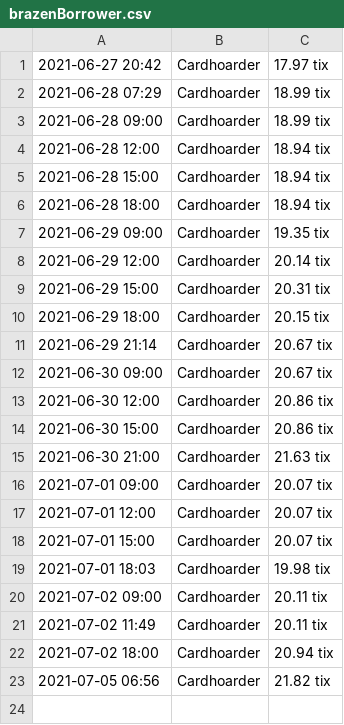
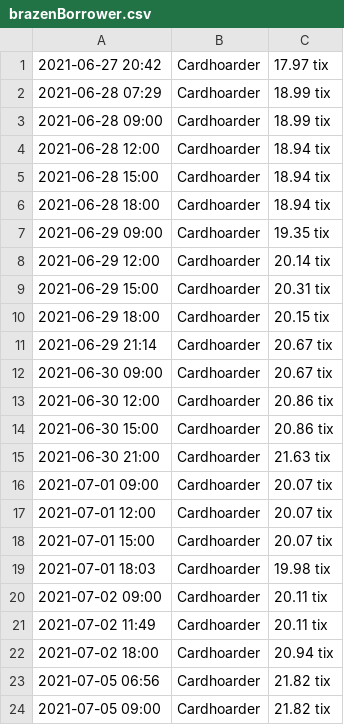
Before and after one commit to marsonfire/MtgPriceScraper, a CSV file: csvData/brazenBorrower.csv, drawn as a sheet; the diff names each change by its address in the sheet, - before the commit and + after, or states it on an @@ line.

```diff
--- a/csvData/brazenBorrower.csv
+++ b/csvData/brazenBorrower.csv
+row 24: 2021-07-05 09:00 | Cardhoarder | 21.82 tix
```
Also changed, not shown: csvData/fieryIslet.csv, csvData/forceOfNegation.csv, 21 other files.
